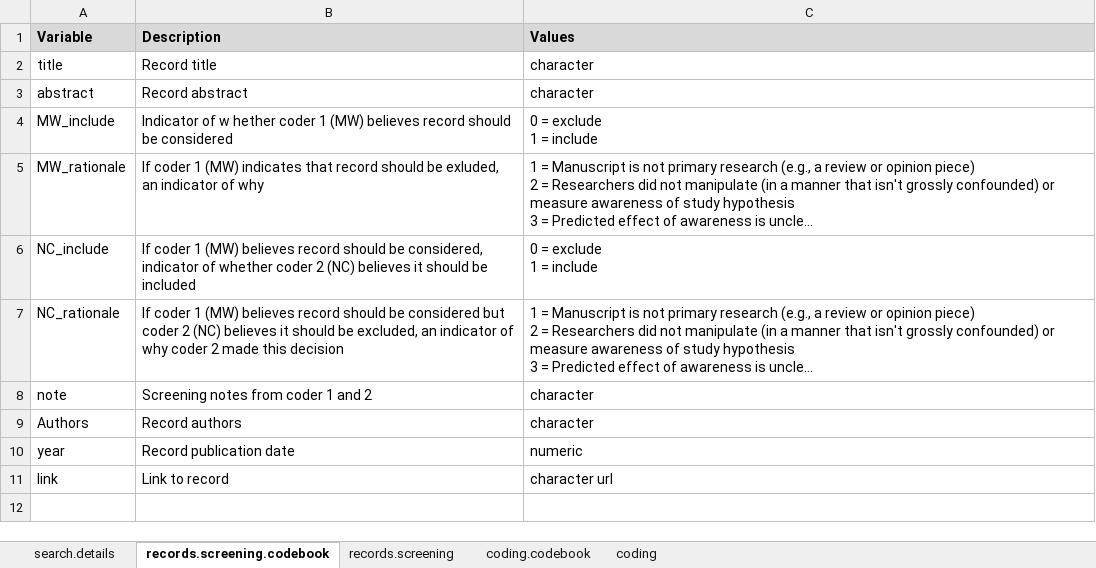
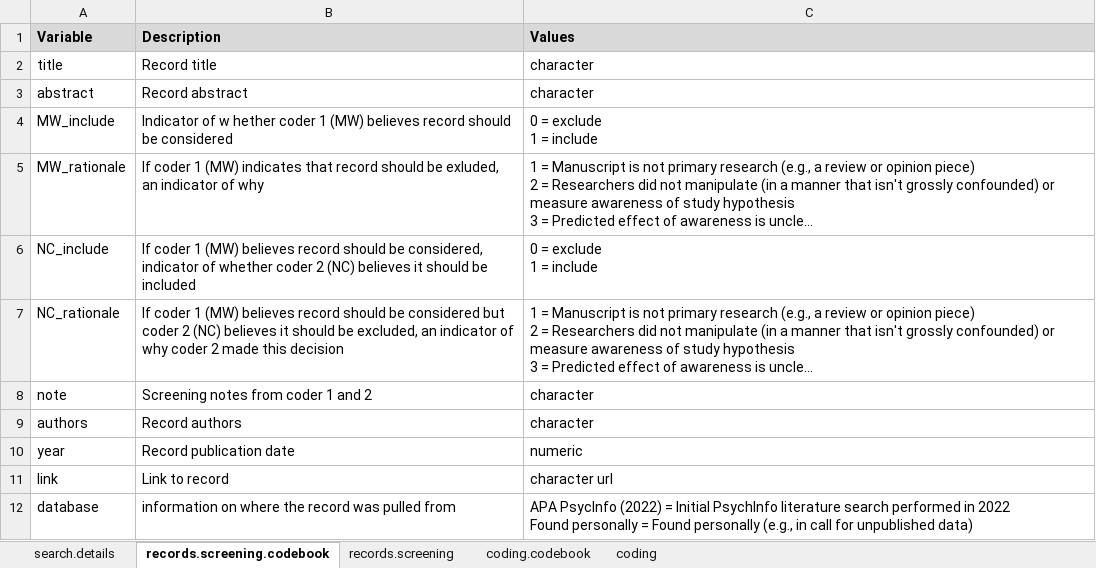
Before and after one commit to ColesNicholas/metaware, an Excel workbook: data/metaware_EsData_raw.xlsx, sheet records.screening.codebook, drawn as a sheet; long unchanged cells end in …; values as stored, in another font and other column widths than the file's, no borders; ↵ is a line break in a cell; the diff names each change by its address in the sheet, - before the commit and + after, or states it on an @@ line.

Commit message:
Made progress on new search
Also updated some misspelled variable names

```diff
--- a/data/metaware_EsData_raw.xlsx (sheet records.screening.codebook)
+++ b/data/metaware_EsData_raw.xlsx (sheet records.screening.codebook)
-A9 (Variable): Authors
+A9 (Variable): authors
+row 12: database | information on where the record was pulled from | APA PsycInfo (2022) = Initial PsychInfo literature search performed in 2022 ↵ Found personally = Found personally (e.g., in call for unpublished data)
```
Also changed, not shown: sheet records.screening, 5 other files.
